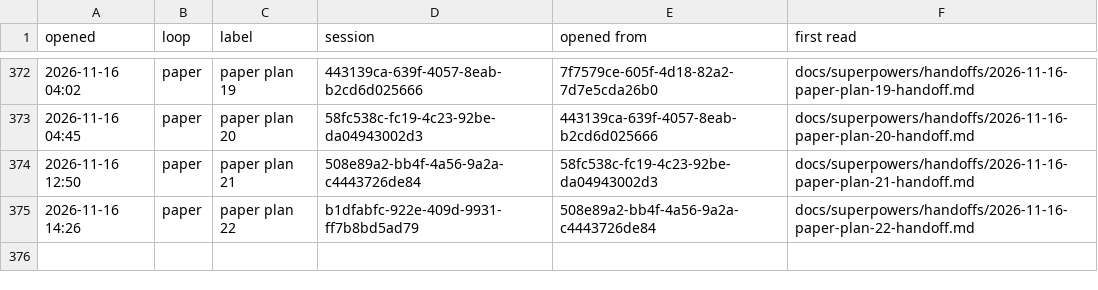
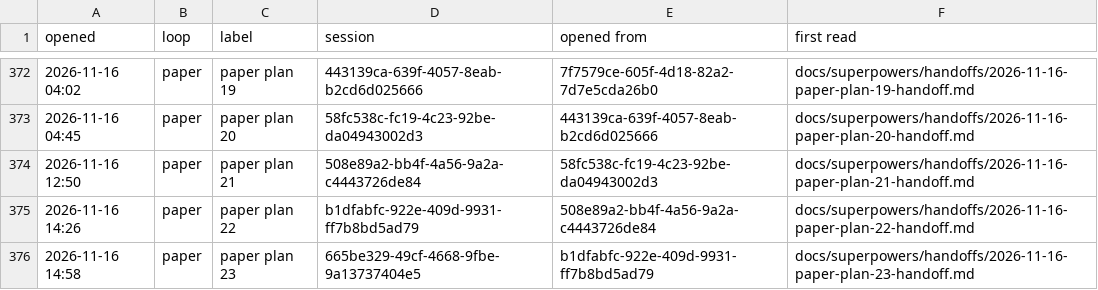
Before and after one commit to AugustOxQ/CoSiR, a TSV file: docs/superpowers/handoffs/chats.tsv, drawn as a sheet; only a part is shown, gaps mark what is left out.

```diff
--- a/docs/superpowers/handoffs/chats.tsv
+++ b/docs/superpowers/handoffs/chats.tsv
@@ -375 +375,2 @@ opened	loop	label	session	opened from	first read
 2026-11-16 14:26	paper	paper plan 22	b1dfabfc-922e-409d-9931-ff7b8bd5ad79	508e89a2-bb4f-4a56-9a2a-c4443726de84	docs/superpowers/handoffs/2026-11-16-paper-plan-22-handoff.md
+2026-11-16 14:58	paper	paper plan 23	665be329-49cf-4668-9fbe-9a13737404e5	b1dfabfc-922e-409d-9931-ff7b8bd5ad79	docs/superpowers/handoffs/2026-11-16-paper-plan-23-handoff.md
```
Also changed, not shown: 1 other file.
